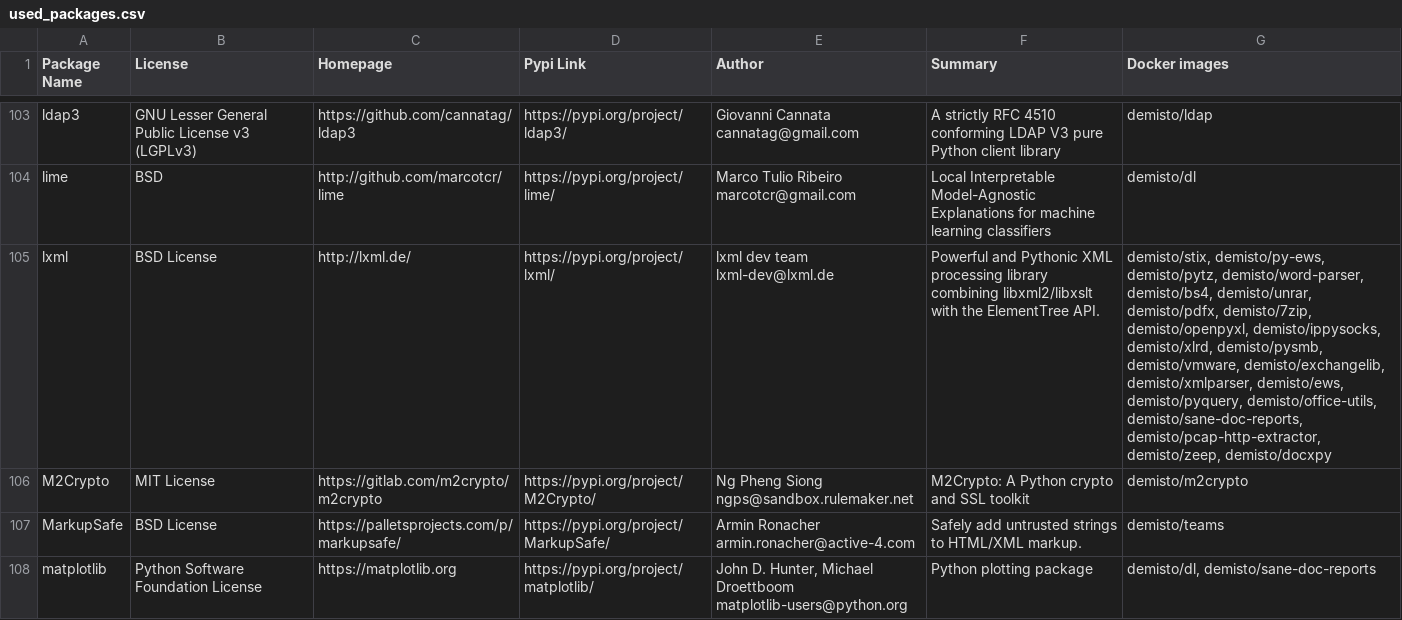
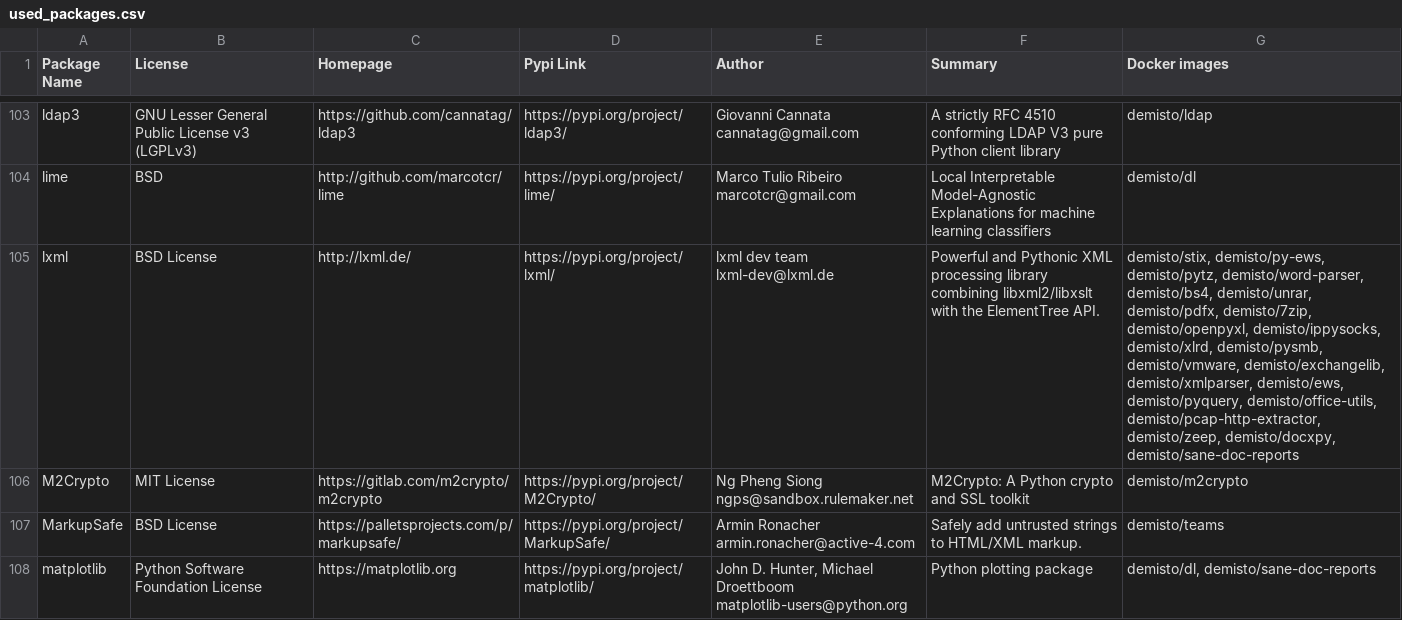
Before and after one commit to yalonso7/dockerfiles, a CSV file: used_packages.csv, drawn as a sheet; only a part is shown, gaps mark what is left out; the diff covers the shown part only.

Commit message:
Mon Oct 28 01:04:16 UTC 2019: automatic docker repository update

```diff
--- a/used_packages.csv
+++ b/used_packages.csv
@@ -104,3 +104,3 @@ ldap3,GNU Lesser General Public License v3 (LGPLv3),https://github.com/cannatag/
 lime,BSD,http://github.com/marcotcr/lime,https://pypi.org/project/lime/,Marco Tulio Ribeiro marcotcr@gmail.com,Local Interpretable Model-Agnostic Explanations for machine learning classifiers,demisto/dl
-lxml,BSD License,http://lxml.de/,https://pypi.org/project/lxml/,lxml dev team lxml-dev@lxml.de,Powerful and Pythonic XML processing library combining libxml2/libxslt with the ElementTree API.,"demisto/stix, demisto/py-ews, demisto/pytz, demisto/word-parser, demisto/bs4, demisto/unrar, demisto/pdfx, demisto/7zip, demisto/openpyxl, demisto/ippysocks, demisto/xlrd, demisto/pysmb, demisto/vmware, demisto/exchangelib, demisto/xmlparser, demisto/ews, demisto/pyquery, demisto/office-utils, demisto/sane-doc-reports, demisto/pcap-http-extractor, demisto/zeep, demisto/docxpy"
+lxml,BSD License,http://lxml.de/,https://pypi.org/project/lxml/,lxml dev team lxml-dev@lxml.de,Powerful and Pythonic XML processing library combining libxml2/libxslt with the ElementTree API.,"demisto/stix, demisto/py-ews, demisto/pytz, demisto/word-parser, demisto/bs4, demisto/unrar, demisto/pdfx, demisto/7zip, demisto/openpyxl, demisto/ippysocks, demisto/xlrd, demisto/pysmb, demisto/vmware, demisto/exchangelib, demisto/xmlparser, demisto/ews, demisto/pyquery, demisto/office-utils, demisto/pcap-http-extractor, demisto/zeep, demisto/docxpy, demisto/sane-doc-reports"
 M2Crypto,MIT License,https://gitlab.com/m2crypto/m2crypto,https://pypi.org/project/M2Crypto/,Ng Pheng Siong ngps@sandbox.rulemaker.net,M2Crypto: A Python crypto and SSL toolkit,demisto/m2crypto
```
Also changed, not shown: 21 edited cells elsewhere in this file, 3 other files.
